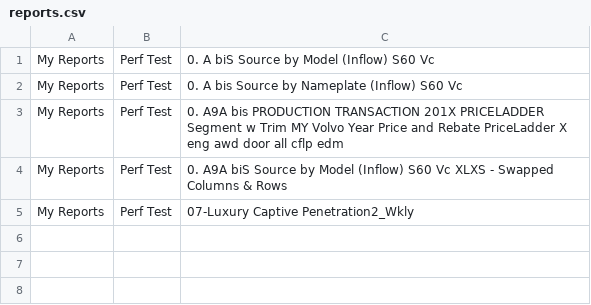
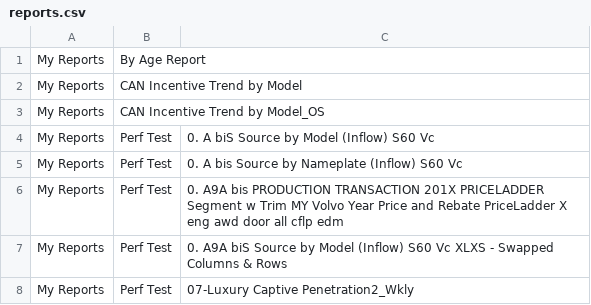
Before and after one commit to esalcido/QAFramework, a CSV file: resources/reports.csv, drawn as a sheet; the diff names each change by its address in the sheet, - before the commit and + after, or states it on an @@ line.

```diff
--- a/resources/reports.csv
+++ b/resources/reports.csv
+row 1: My Reports | By Age Report
+row 2: My Reports | CAN Incentive Trend by Model
+row 3: My Reports | CAN Incentive Trend by Model_OS
```
Also changed, not shown: 7 other files.
